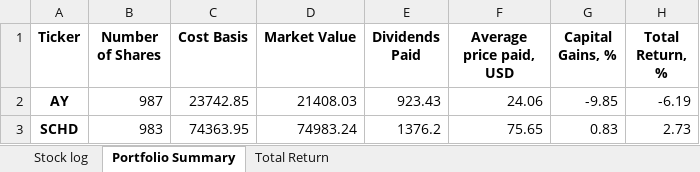
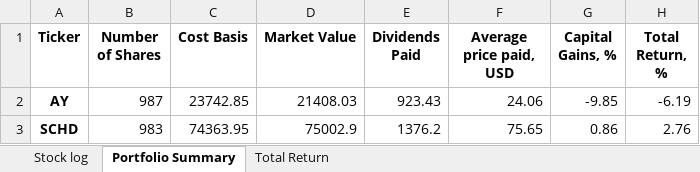
Before and after one commit to MaxKavun/portfolio, an Excel workbook: data/portfolio.xlsx, sheet Portfolio Summary, drawn as a sheet; values as stored, in another font and other column widths than the file's, no borders; the diff names each change by its address in the sheet, - before the commit and + after, or states it on an @@ line.

```diff
--- a/data/portfolio.xlsx (sheet Portfolio Summary)
+++ b/data/portfolio.xlsx (sheet Portfolio Summary)
-D3 (Market Value): 74983.24
+D3 (Market Value): 75002.9
-G3 (Capital Gains, %): 0.83
+G3 (Capital Gains, %): 0.86
-H3 (Total Return, %): 2.73
+H3 (Total Return, %): 2.76
```
Also changed, not shown: sheet Total Return, sheet Stock log, 6 other files.
